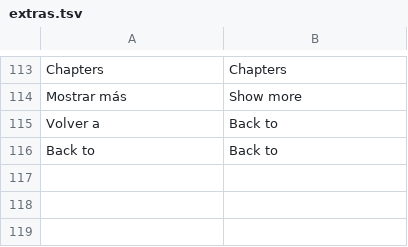
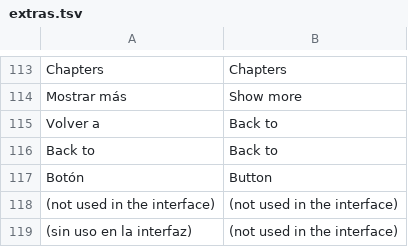
Before and after one commit to oscampo/a-cad, a TSV file: tools/i18n/extras.tsv, drawn as a sheet; only a part is shown, gaps mark what is left out.

```diff
--- a/tools/i18n/extras.tsv
+++ b/tools/i18n/extras.tsv
@@ -116 +116,4 @@ Volver a	Back to
 Back to	Back to
+Botón	Button
+(not used in the interface)	(not used in the interface)
+(sin uso en la interfaz)	(not used in the interface)
```
Also changed, not shown: 26 other files.
